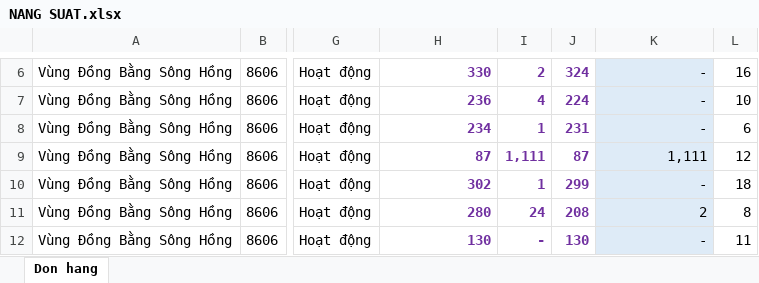
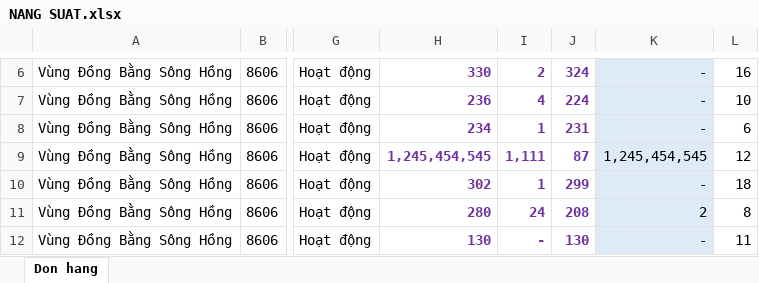
Before and after one commit to thanhlv1186-coder/NANGSUAT, an Excel workbook: NANG SUAT.xlsx, sheet Don hang, drawn as a sheet; only a part is shown, gaps mark what is left out; values as stored, in another font and other column widths than the file's, no borders; the diff names each change by its address in the sheet, - before the commit and + after, or states it on an @@ line.

Commit message:
Update 03/06/2026  1:02:33.96

```diff
--- a/NANG SUAT.xlsx (sheet Don hang)
+++ b/NANG SUAT.xlsx (sheet Don hang)
-H9: 87
+H9: 1,245,454,545
-K9: 1,111
+K9: 1,245,454,545
```
